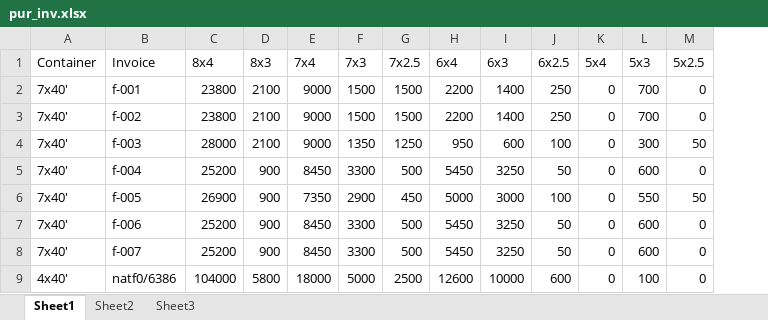
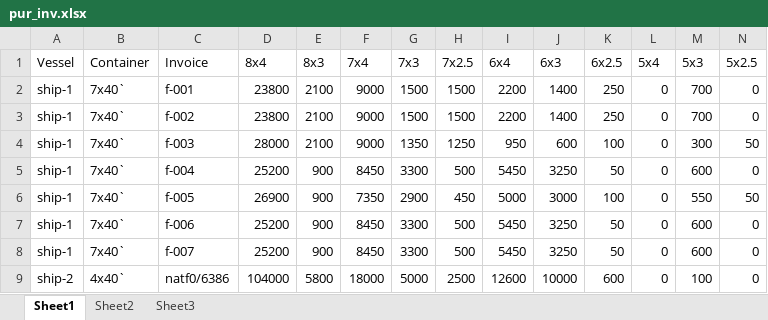
Before and after one commit to NeuronEnix/office-sim-ply, an Excel workbook: Invoice/pur_inv.xlsx, sheet Sheet1, drawn as a sheet; values as stored, in another font and other column widths than the file's, no borders; addresses are those after the commit; the diff names each change by its address in the sheet, - before the commit and + after, or states it on an @@ line.

```diff
--- a/Invoice/pur_inv.xlsx (sheet Sheet1)
+++ b/Invoice/pur_inv.xlsx (sheet Sheet1)
+column A (Vessel), rows 2-9: ship-1 | ship-1 | ship-1 | ship-1 | ship-1 | ship-1 | ship-1 | ship-2
-B2:B8 (Container): 7x40'
+B2:B8 (Container): 7x40`
-B9 (Container): 4x40'
+B9 (Container): 4x40`
```
Also changed, not shown: 8 other files.
